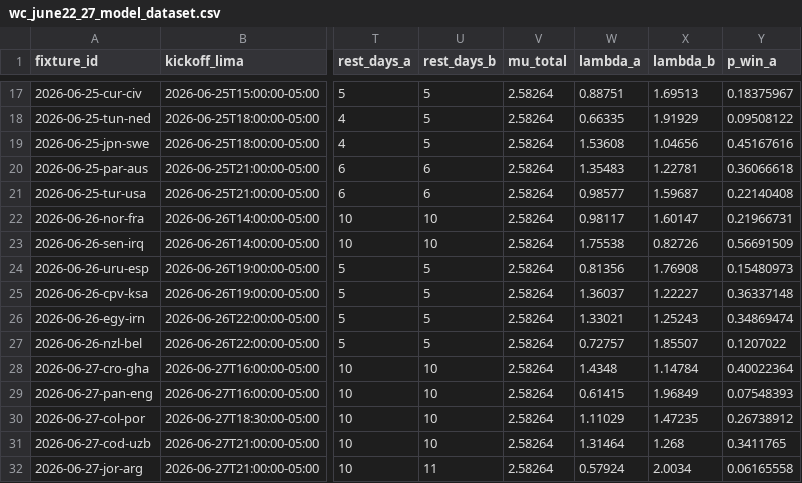
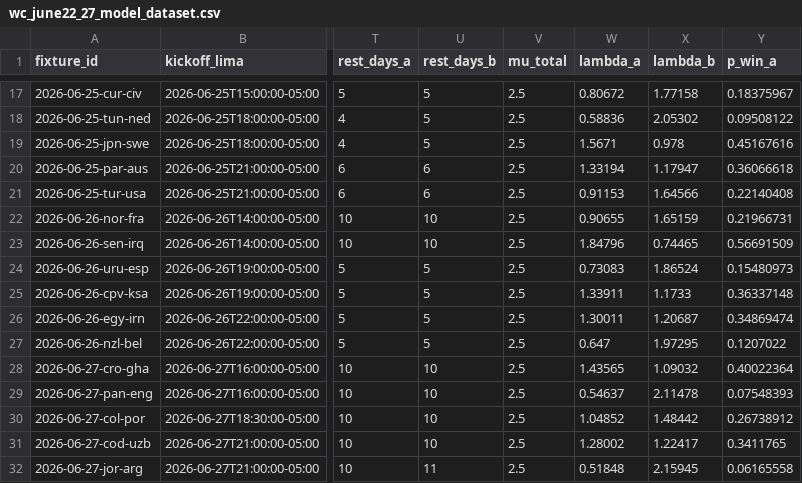
Before and after one commit to PillB/WCdecider, a CSV file: wc_june22_27_model_dataset.csv, drawn as a sheet; only a part is shown, gaps mark what is left out; the diff covers the shown part only; the diff names each change by its address in the sheet, - before the commit and + after, or states it on an @@ line.

```diff
--- a/wc_june22_27_model_dataset.csv
+++ b/wc_june22_27_model_dataset.csv
-V17:V32 (mu_total): 2.58264
+V17:V32 (mu_total): 2.5
-W17 (lambda_a): 0.88751
+W17 (lambda_a): 0.80672
-X17 (lambda_b): 1.69513
+X17 (lambda_b): 1.77158
-W18 (lambda_a): 0.66335
+W18 (lambda_a): 0.58836
-X18 (lambda_b): 1.91929
+X18 (lambda_b): 2.05302
-W19 (lambda_a): 1.53608
+W19 (lambda_a): 1.5671
-X19 (lambda_b): 1.04656
+X19 (lambda_b): 0.978
-W20 (lambda_a): 1.35483
+W20 (lambda_a): 1.33194
-X20 (lambda_b): 1.22781
+X20 (lambda_b): 1.17947
-W21 (lambda_a): 0.98577
+W21 (lambda_a): 0.91153
-X21 (lambda_b): 1.59687
+X21 (lambda_b): 1.64566
-W22 (lambda_a): 0.98117
+W22 (lambda_a): 0.90655
-X22 (lambda_b): 1.60147
+X22 (lambda_b): 1.65159
-W23 (lambda_a): 1.75538
+W23 (lambda_a): 1.84796
-X23 (lambda_b): 0.82726
+X23 (lambda_b): 0.74465
-W24 (lambda_a): 0.81356
+W24 (lambda_a): 0.73083
-X24 (lambda_b): 1.76908
+X24 (lambda_b): 1.86524
-W25 (lambda_a): 1.36037
+W25 (lambda_a): 1.33911
-X25 (lambda_b): 1.22227
+X25 (lambda_b): 1.1733
-W26 (lambda_a): 1.33021
+W26 (lambda_a): 1.30011
-X26 (lambda_b): 1.25243
+X26 (lambda_b): 1.20687
-W27 (lambda_a): 0.72757
+W27 (lambda_a): 0.647
-X27 (lambda_b): 1.85507
+X27 (lambda_b): 1.97295
-W28 (lambda_a): 1.4348
+W28 (lambda_a): 1.43565
-X28 (lambda_b): 1.14784
+X28 (lambda_b): 1.09032
-W29 (lambda_a): 0.61415
+W29 (lambda_a): 0.54637
-X29 (lambda_b): 1.96849
+X29 (lambda_b): 2.11478
-W30 (lambda_a): 1.11029
+W30 (lambda_a): 1.04852
-X30 (lambda_b): 1.47235
+X30 (lambda_b): 1.48442
-W31 (lambda_a): 1.31464
+W31 (lambda_a): 1.28002
-X31 (lambda_b): 1.268
+X31 (lambda_b): 1.22417
-W32 (lambda_a): 0.57924
+W32 (lambda_a): 0.51848
-X32 (lambda_b): 2.0034
+X32 (lambda_b): 2.15945
```
Also changed, not shown: 48 edited cells elsewhere in this file, 17 other files.
